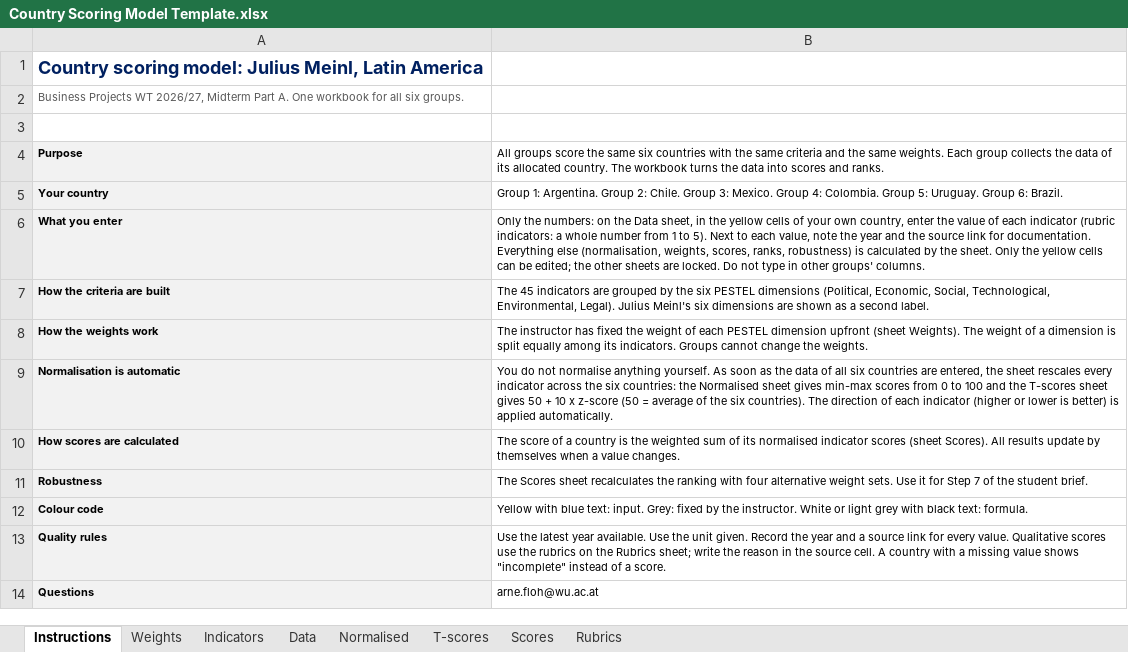
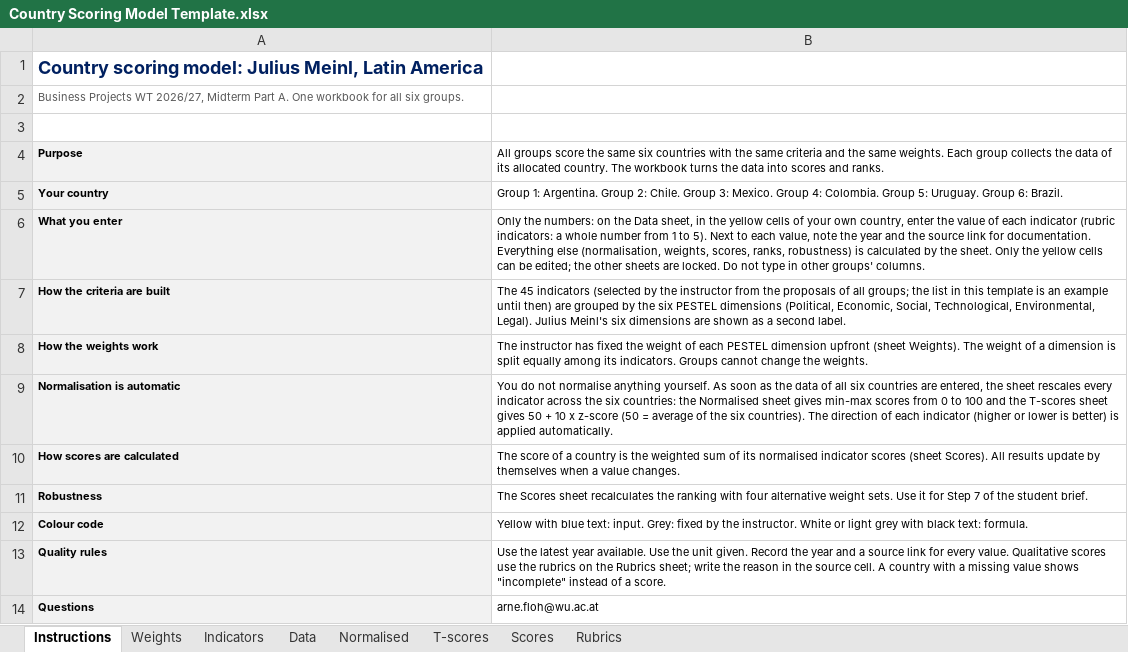
Before and after one commit to arnefloh-wu/ib-business-projects, an Excel workbook: WT26-27/Country Scoring Model Template.xlsx, sheet Instructions, drawn as a sheet; values as stored, in another font and other column widths than the file's, no borders; the diff names each change by its address in the sheet, - before the commit and + after, or states it on an @@ line.

```diff
--- a/WT26-27/Country Scoring Model Template.xlsx (sheet Instructions)
+++ b/WT26-27/Country Scoring Model Template.xlsx (sheet Instructions)
-B7: …45 indicators are grouped…
+B7: …45 indicators (selected by the instructor from the proposals of all groups; the list in this template is an example until then) are grouped…
```
Also changed, not shown: sheet Indicators.
